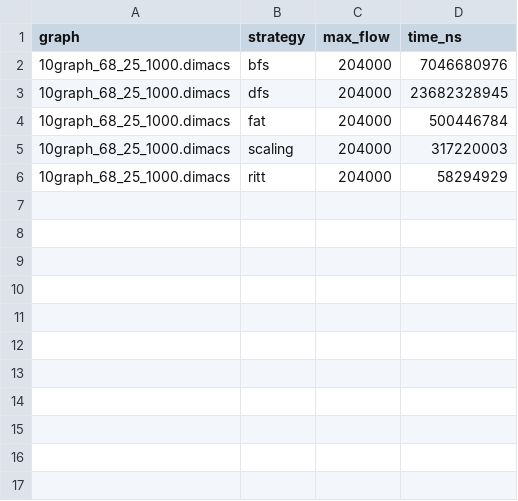
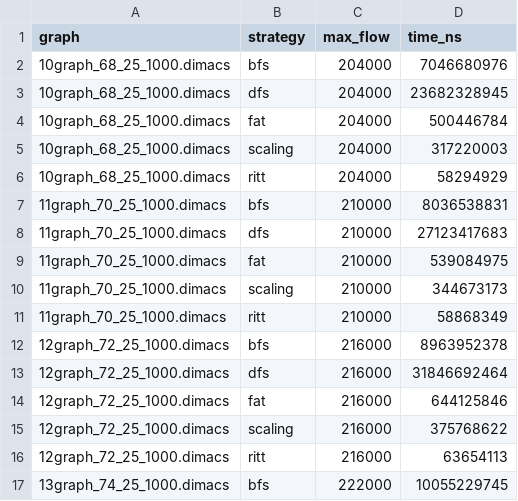
Before and after one commit to Kenjikuta-br/max_flow, a CSV file: results/correctness/results.csv, drawn as a sheet.

```diff
--- a/results/correctness/results.csv
+++ b/results/correctness/results.csv
@@ -6 +6,12 @@ graph,strategy,max_flow,time_ns
 10graph_68_25_1000.dimacs,ritt,204000,58294929
+11graph_70_25_1000.dimacs,bfs,210000,8036538831
+11graph_70_25_1000.dimacs,dfs,210000,27123417683
+11graph_70_25_1000.dimacs,fat,210000,539084975
+11graph_70_25_1000.dimacs,scaling,210000,344673173
+11graph_70_25_1000.dimacs,ritt,210000,58868349
+12graph_72_25_1000.dimacs,bfs,216000,8963952378
+12graph_72_25_1000.dimacs,dfs,216000,31846692464
+12graph_72_25_1000.dimacs,fat,216000,644125846
+12graph_72_25_1000.dimacs,scaling,216000,375768622
+12graph_72_25_1000.dimacs,ritt,216000,63654113
+13graph_74_25_1000.dimacs,bfs,222000,10055229745
```
Also changed, not shown: results/iterations/basic_line/robust_results.csv, results/iterations/matching/robust_results.csv, 23 other files.
